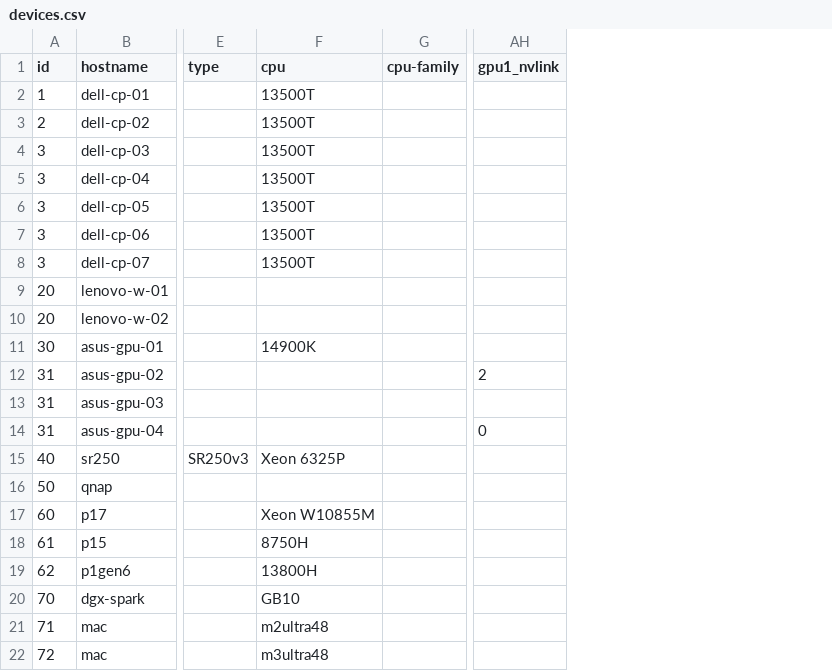
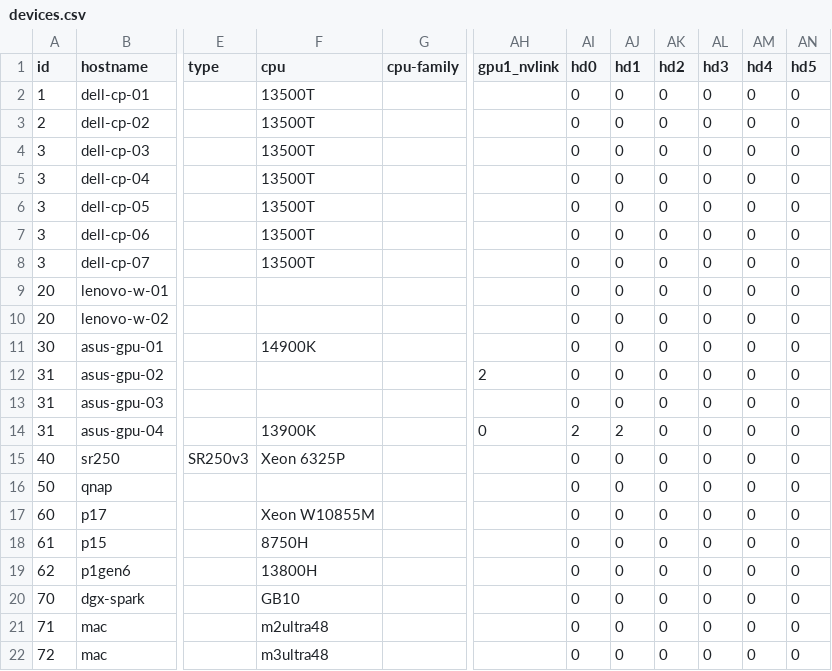
Before and after one commit to GoogleDistributedCloud/GDCBareMetal, a CSV file: src/bmctl/devices.csv, drawn as a sheet; only a part is shown, gaps mark what is left out; the diff names each change by its address in the sheet, - before the commit and + after, or states it on an @@ line.

Commit message:
Update devices.csv

```diff
--- a/src/bmctl/devices.csv
+++ b/src/bmctl/devices.csv
+column AI (hd0), rows 2-22: 0 | 0 | 0 | 0 | 0 | 0 | 0 | 0 | 0 | 0 | 0 | 0 | 2 | 0 | 0 | 0 | 0 | 0 | 0 | 0 | 0
+column AJ (hd1), rows 2-22: 0 | 0 | 0 | 0 | 0 | 0 | 0 | 0 | 0 | 0 | 0 | 0 | 2 | 0 | 0 | 0 | 0 | 0 | 0 | 0 | 0
+column AK (hd2), rows 2-22: all 0
+column AL (hd3), rows 2-22: all 0
+column AM (hd4), rows 2-22: all 0
+column AN (hd5), rows 2-22: all 0
-F14 (cpu): (empty)
+F14 (cpu): 13900K
```
